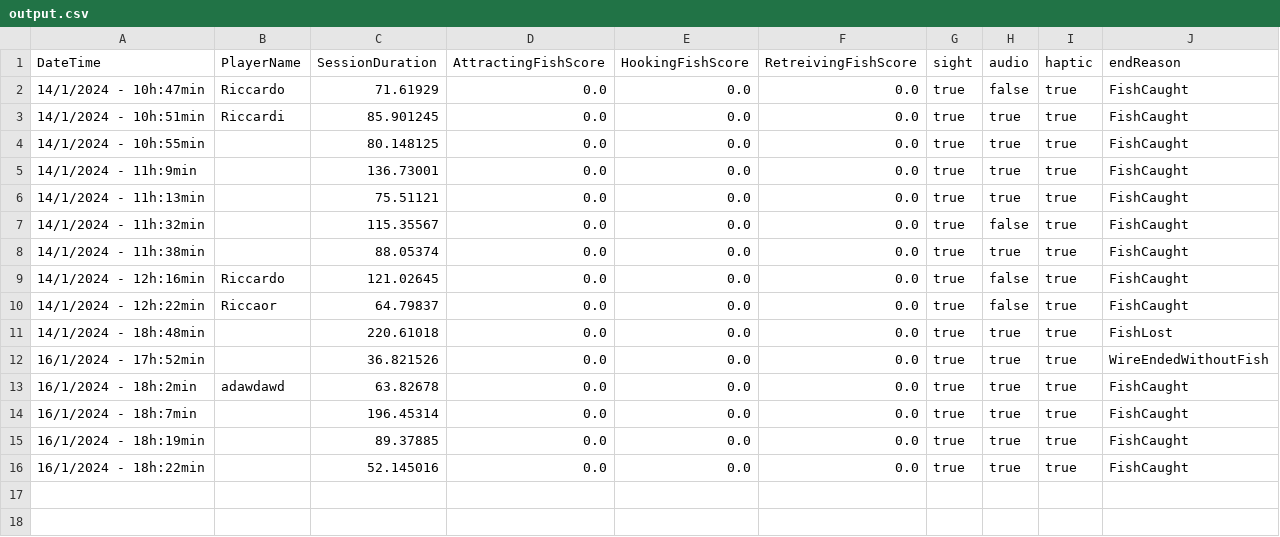
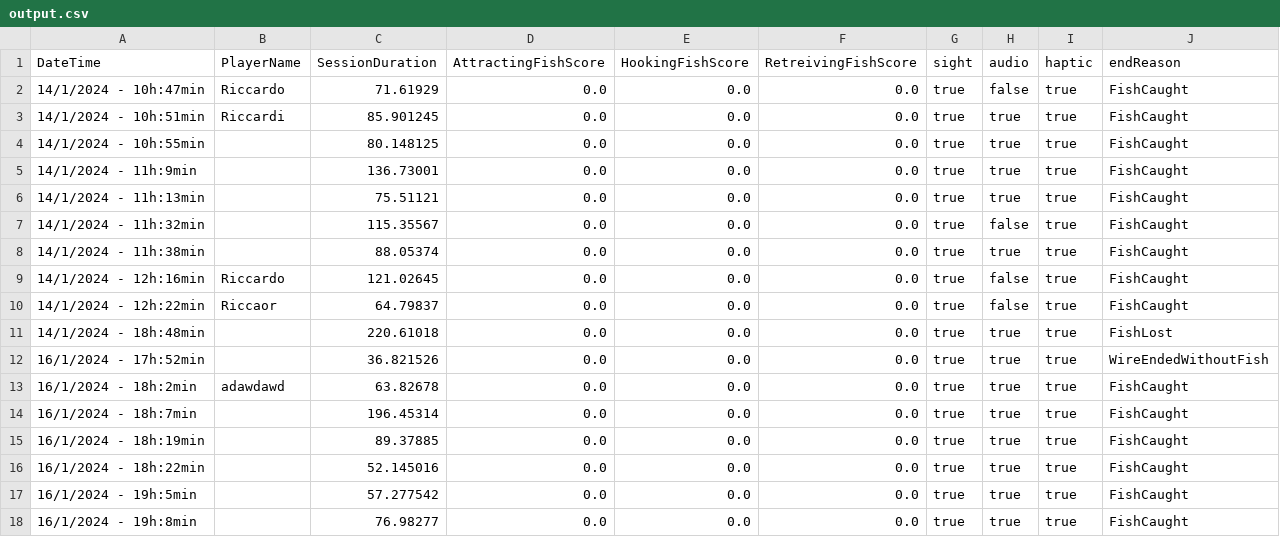
Before and after one commit to RiccardoCalcagno/MultisensoryFishingRod, a CSV file: MultisensoryFishingProcessing/data/output.csv, drawn as a sheet.

```diff
--- a/MultisensoryFishingProcessing/data/output.csv
+++ b/MultisensoryFishingProcessing/data/output.csv
@@ -16 +16,3 @@ DateTime,PlayerName,SessionDuration,AttractingFishScore,HookingFishScore,Retreiv
 16/1/2024 - 18h:22min,,52.145016,0.0,0.0,0.0,true,true,true,FishCaught
+16/1/2024 - 19h:5min, ,57.277542,0.0,0.0,0.0,true,true,true,FishCaught
+16/1/2024 - 19h:8min,,76.98277,0.0,0.0,0.0,true,true,true,FishCaught
```
Also changed, not shown: 3 other files.
